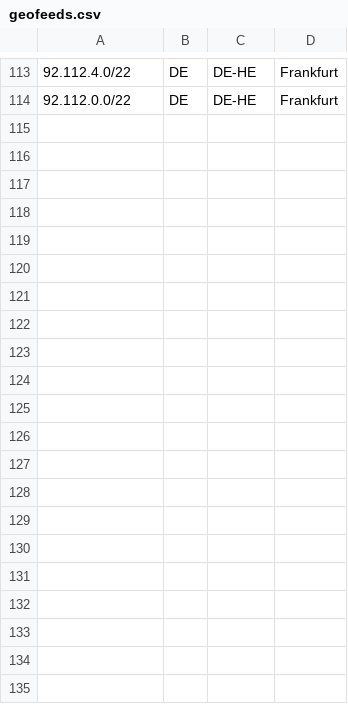
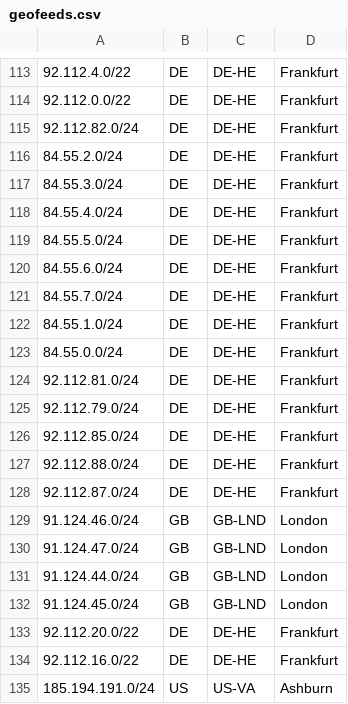
Before and after one commit to TonyViv/geofeeds, a CSV file: geofeeds.csv, drawn as a sheet; only a part is shown, gaps mark what is left out.

Commit message:
Update geofeeds.csv

```diff
--- a/geofeeds.csv
+++ b/geofeeds.csv
@@ -114 +114,22 @@
 92.112.0.0/22,DE,DE-HE,Frankfurt,,
+92.112.82.0/24,DE,DE-HE,Frankfurt,,
+84.55.2.0/24,DE,DE-HE,Frankfurt,,
+84.55.3.0/24,DE,DE-HE,Frankfurt,,
+84.55.4.0/24,DE,DE-HE,Frankfurt,,
+84.55.5.0/24,DE,DE-HE,Frankfurt,,
+84.55.6.0/24,DE,DE-HE,Frankfurt,,
+84.55.7.0/24,DE,DE-HE,Frankfurt,,
+84.55.1.0/24,DE,DE-HE,Frankfurt,,
+84.55.0.0/24,DE,DE-HE,Frankfurt,,
+92.112.81.0/24,DE,DE-HE,Frankfurt,,
+92.112.79.0/24,DE,DE-HE,Frankfurt,,
+92.112.85.0/24,DE,DE-HE,Frankfurt,,
+92.112.88.0/24,DE,DE-HE,Frankfurt,,
+92.112.87.0/24,DE,DE-HE,Frankfurt,,
+91.124.46.0/24,GB,GB-LND,London,,
+91.124.47.0/24,GB,GB-LND,London,,
+91.124.44.0/24,GB,GB-LND,London,,
+91.124.45.0/24,GB,GB-LND,London,,
+92.112.20.0/22,DE,DE-HE,Frankfurt,,
+92.112.16.0/22,DE,DE-HE,Frankfurt,,
+185.194.191.0/24,US,US-VA,Ashburn,,
```
